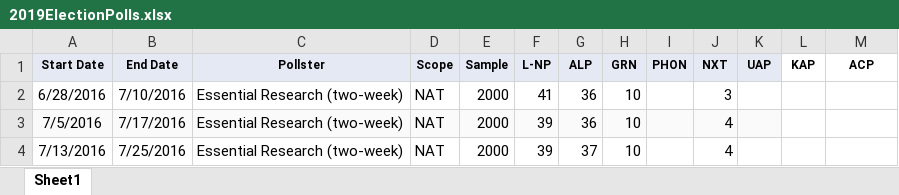
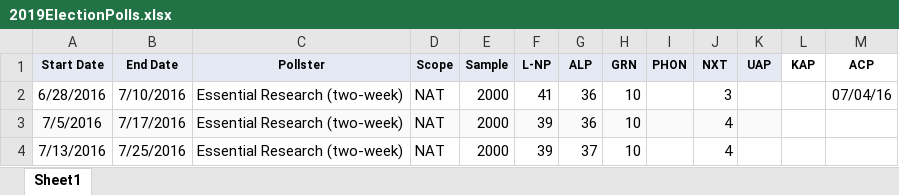
Before and after one commit to dfridge14/First-Preferences-2025-Australian-Election-Model, an Excel workbook: 2019ElectionPolls.xlsx, sheet Sheet1, drawn as a sheet; only a part is shown; values as stored, in another font and other column widths than the file's, no borders; the diff names each change by its address in the sheet, - before the commit and + after, or states it on an @@ line.

```diff
--- a/2019ElectionPolls.xlsx (sheet Sheet1)
+++ b/2019ElectionPolls.xlsx (sheet Sheet1)
-M2 (ACP): (empty)
+M2 (ACP): 07/04/16
```
Also changed, not shown: 2013ElectionPolls.xlsx, 2016ElectionPolls.xlsx, 11 other files.
